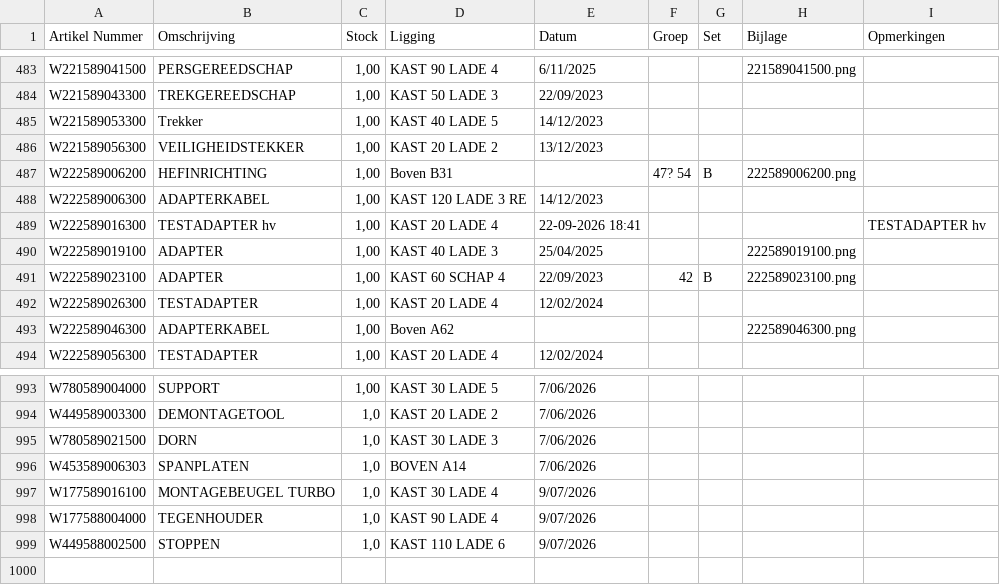
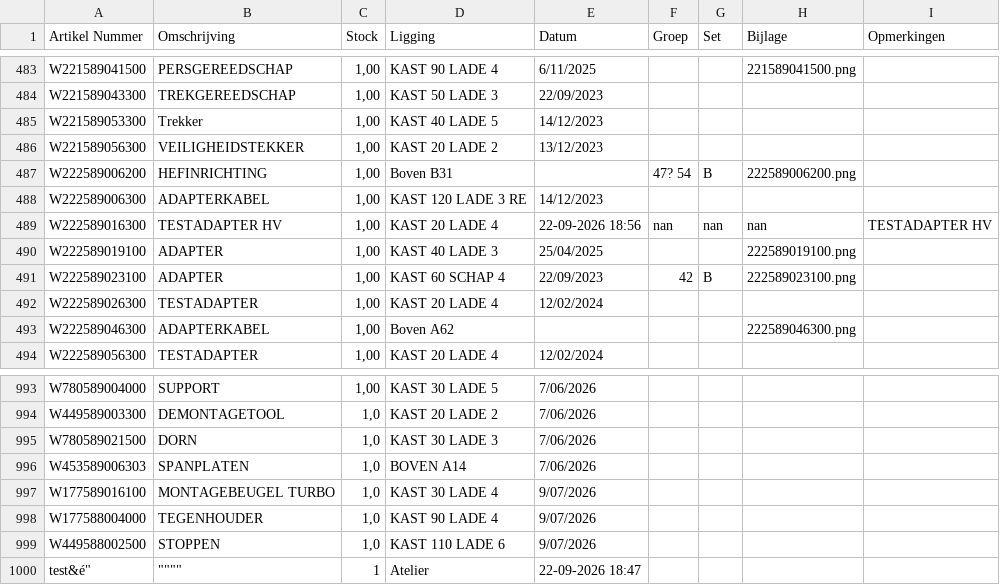
Before and after one commit to christoffm88-dotcom/sp, a CSV file: gereedschap.csv, drawn as a sheet; only a part is shown, gaps mark what is left out.

Commit message:
Wijzig artikel W222589016300

```diff
--- a/gereedschap.csv
+++ b/gereedschap.csv
@@ -488,3 +488,3 @@ W222589006200,HEFINRICHTING,"1,00",Boven B31,,47? 54,B,222589006200.png,
 W222589006300,ADAPTERKABEL,"1,00",KAST 120 LADE 3 RE,14/12/2023,,,,
-W222589016300,TESTADAPTER hv,"1,00",KAST 20 LADE 4,22-09-2026 18:41,,,,TESTADAPTER hv
+W222589016300,TESTADAPTER HV,"1,00",KAST 20 LADE 4,22-09-2026 18:56,nan,nan,nan,TESTADAPTER HV
 W222589019100,ADAPTER,"1,00",KAST 40 LADE 3,25/04/2025,,,222589019100.png,
@@ -999 +999,2 @@ W177588004000,TEGENHOUDER,"1,0",KAST 90 LADE 4,9/07/2026,,,,
 W449588002500,STOPPEN,"1,0",KAST 110 LADE 6,9/07/2026,,,,
+"test&é""","""""""""",1,Atelier,22-09-2026 18:47,,,,
```
